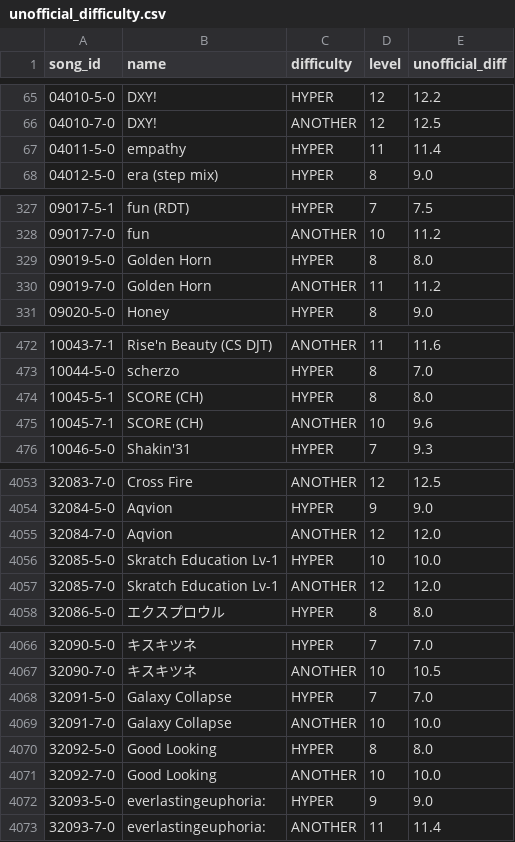
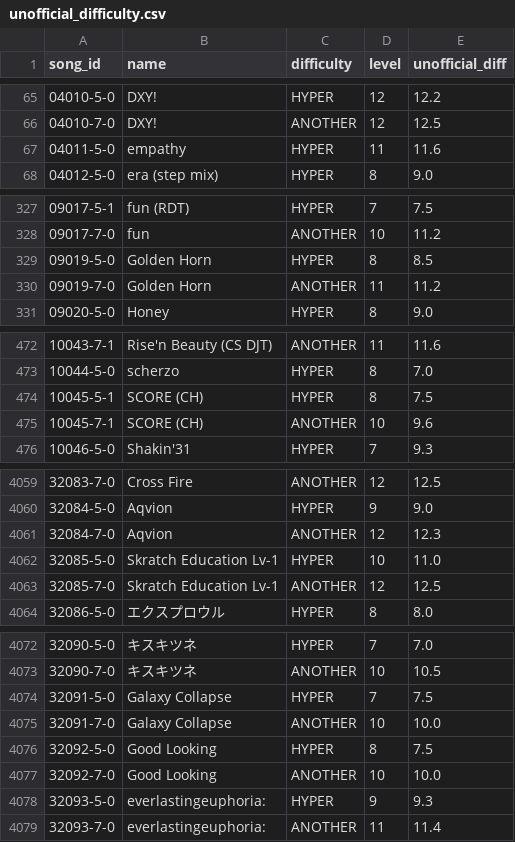
Before and after one commit to ryowatanabe/iidx-dp-unofficial-difficulty-scraper, a CSV file: data/unofficial_difficulty.csv, drawn as a sheet; only a part is shown, gaps mark what is left out; the diff covers the shown part only.

```diff
--- a/data/unofficial_difficulty.csv
+++ b/data/unofficial_difficulty.csv
@@ -66,3 +66,3 @@ song_id,name,difficulty,level,unofficial_diff
 04010-7-0,DXY!,ANOTHER,12,12.5
-04011-5-0,empathy,HYPER,11,11.4
+04011-5-0,empathy,HYPER,11,11.6
 04012-5-0,"era (step mix)",HYPER,8,9.0
@@ -328,3 +328,3 @@ song_id,name,difficulty,level,unofficial_diff
 09017-7-0,fun,ANOTHER,10,11.2
-09019-5-0,"Golden Horn",HYPER,8,8.0
+09019-5-0,"Golden Horn",HYPER,8,8.5
 09019-7-0,"Golden Horn",ANOTHER,11,11.2
@@ -473,3 +473,3 @@ song_id,name,difficulty,level,unofficial_diff
 10044-5-0,scherzo,HYPER,8,7.0
-10045-5-1,"SCORE (CH)",HYPER,8,8.0
+10045-5-1,"SCORE (CH)",HYPER,8,7.5
 10045-7-1,"SCORE (CH)",ANOTHER,10,9.6
@@ -4054,5 +4060,5 @@ song_id,name,difficulty,level,unofficial_diff
 32084-5-0,Aqvion,HYPER,9,9.0
-32084-7-0,Aqvion,ANOTHER,12,12.0
-32085-5-0,"Skratch Education Lv-1",HYPER,10,10.0
-32085-7-0,"Skratch Education Lv-1",ANOTHER,12,12.0
+32084-7-0,Aqvion,ANOTHER,12,12.3
+32085-5-0,"Skratch Education Lv-1",HYPER,10,11.0
+32085-7-0,"Skratch Education Lv-1",ANOTHER,12,12.5
 32086-5-0,"エクスプロウル",HYPER,8,8.0
@@ -4067,7 +4073,7 @@ song_id,name,difficulty,level,unofficial_diff
 32090-7-0,"キスキツネ",ANOTHER,10,10.5
-32091-5-0,"Galaxy Collapse",HYPER,7,7.0
+32091-5-0,"Galaxy Collapse",HYPER,7,7.5
 32091-7-0,"Galaxy Collapse",ANOTHER,10,10.0
-32092-5-0,"Good Looking",HYPER,8,8.0
+32092-5-0,"Good Looking",HYPER,8,7.5
 32092-7-0,"Good Looking",ANOTHER,10,10.0
-32093-5-0,everlastingeuphoria:,HYPER,9,9.0
+32093-5-0,everlastingeuphoria:,HYPER,9,9.3
 32093-7-0,everlastingeuphoria:,ANOTHER,11,11.4
```
Also changed, not shown: 16 added rows and 11 edited cells elsewhere in this file, data/ereternet_difficulty.csv, data/ereternet_difficulty_diffonly.csv, 1 other file.
